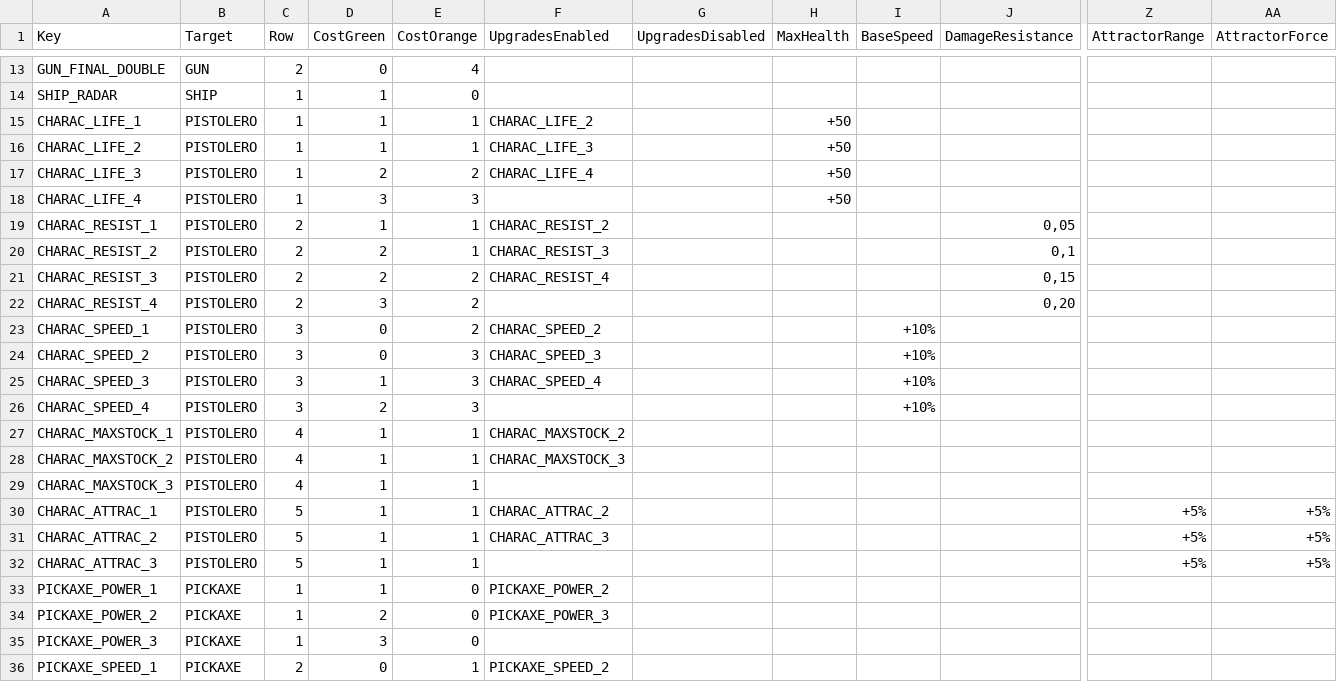
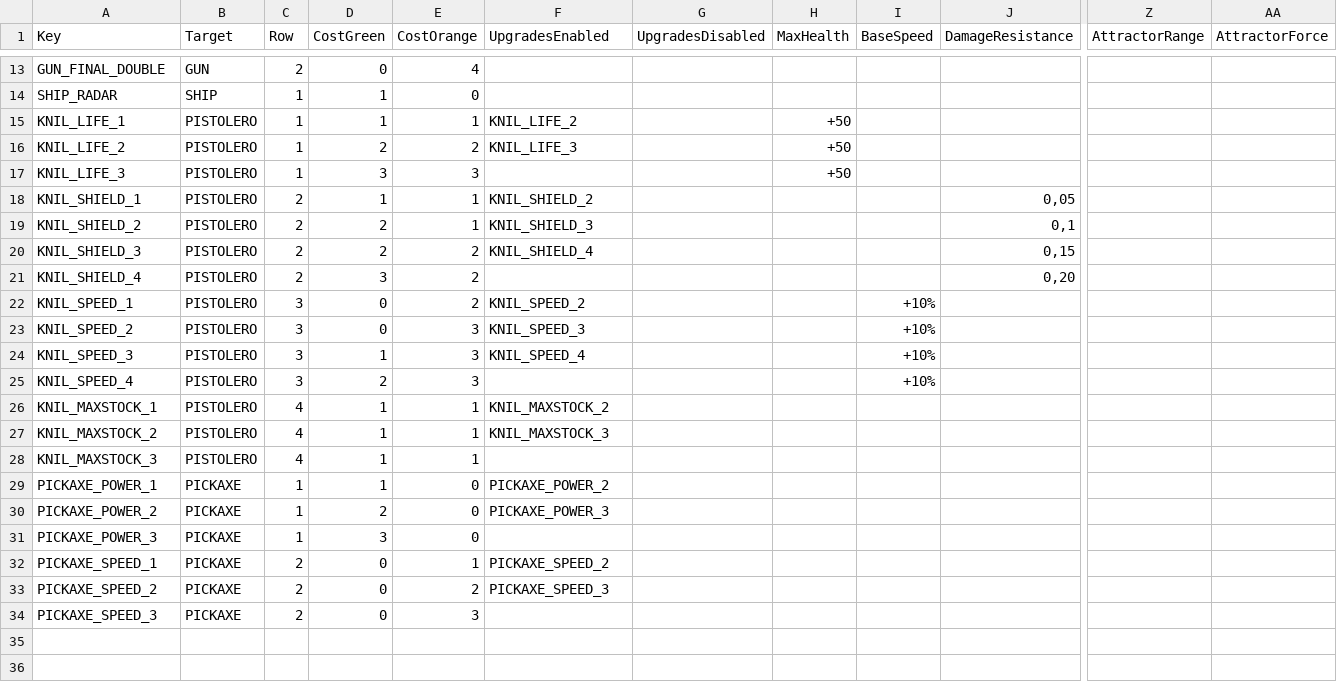
Before and after one commit to XavierClavel/SpaceSurvivorOrbital, a CSV file: Assets/Data/UpgradesData.csv, drawn as a sheet; only a part is shown, gaps mark what is left out; the shorter side is filled out with more unchanged rows; removed rows and columns are numbered as before the commit, all else as after; rows hold the shown columns only; the diff names each change by its address in the sheet, - before the commit and + after, or states it on an @@ line.

Commit message:
Changement Knil

```diff
--- a/Assets/Data/UpgradesData.csv
+++ b/Assets/Data/UpgradesData.csv
-A15 (Key): CHARAC_LIFE_1
+A15 (Key): KNIL_LIFE_1
-F15 (UpgradesEnabled): CHARAC_LIFE_2
+F15 (UpgradesEnabled): KNIL_LIFE_2
-row 16: CHARAC_LIFE_2 | PISTOLERO | 1 | 1 | 1 | CHARAC_LIFE_3 |  | +50
-A16 (Key): CHARAC_LIFE_3
+A16 (Key): KNIL_LIFE_2
-F16 (UpgradesEnabled): CHARAC_LIFE_4
+F16 (UpgradesEnabled): KNIL_LIFE_3
-A17 (Key): CHARAC_LIFE_4
+A17 (Key): KNIL_LIFE_3
-A18 (Key): CHARAC_RESIST_1
+A18 (Key): KNIL_SHIELD_1
-F18 (UpgradesEnabled): CHARAC_RESIST_2
+F18 (UpgradesEnabled): KNIL_SHIELD_2
-A19 (Key): CHARAC_RESIST_2
+A19 (Key): KNIL_SHIELD_2
-F19 (UpgradesEnabled): CHARAC_RESIST_3
+F19 (UpgradesEnabled): KNIL_SHIELD_3
-A20 (Key): CHARAC_RESIST_3
+A20 (Key): KNIL_SHIELD_3
-F20 (UpgradesEnabled): CHARAC_RESIST_4
+F20 (UpgradesEnabled): KNIL_SHIELD_4
-A21 (Key): CHARAC_RESIST_4
+A21 (Key): KNIL_SHIELD_4
-A22 (Key): CHARAC_SPEED_1
+A22 (Key): KNIL_SPEED_1
-F22 (UpgradesEnabled): CHARAC_SPEED_2
+F22 (UpgradesEnabled): KNIL_SPEED_2
-A23 (Key): CHARAC_SPEED_2
+A23 (Key): KNIL_SPEED_2
-F23 (UpgradesEnabled): CHARAC_SPEED_3
+F23 (UpgradesEnabled): KNIL_SPEED_3
-A24 (Key): CHARAC_SPEED_3
+A24 (Key): KNIL_SPEED_3
-F24 (UpgradesEnabled): CHARAC_SPEED_4
+F24 (UpgradesEnabled): KNIL_SPEED_4
-A25 (Key): CHARAC_SPEED_4
+A25 (Key): KNIL_SPEED_4
-A26 (Key): CHARAC_MAXSTOCK_1
+A26 (Key): KNIL_MAXSTOCK_1
-F26 (UpgradesEnabled): CHARAC_MAXSTOCK_2
+F26 (UpgradesEnabled): KNIL_MAXSTOCK_2
-A27 (Key): CHARAC_MAXSTOCK_2
+A27 (Key): KNIL_MAXSTOCK_2
-F27 (UpgradesEnabled): CHARAC_MAXSTOCK_3
+F27 (UpgradesEnabled): KNIL_MAXSTOCK_3
-A28 (Key): CHARAC_MAXSTOCK_3
+A28 (Key): KNIL_MAXSTOCK_3
-row 30: CHARAC_ATTRAC_1 | PISTOLERO | 5 | 1 | 1 | CHARAC_ATTRAC_2 |  |  |  |  | +5% | +5%
-row 31: CHARAC_ATTRAC_2 | PISTOLERO | 5 | 1 | 1 | CHARAC_ATTRAC_3 |  |  |  |  | +5% | +5%
-row 32: CHARAC_ATTRAC_3 | PISTOLERO | 5 | 1 | 1 |  |  |  |  |  | +5% | +5%
```
Also changed, not shown: 7 other files.
